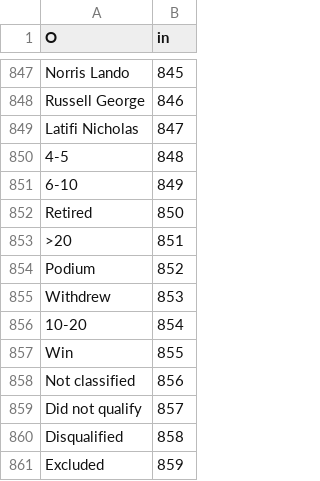
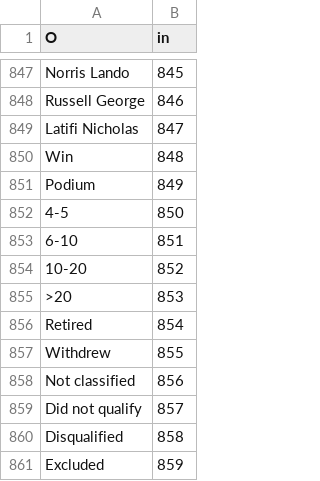
Before and after one commit to mkarmalski/F1_Sankey, a CSV file: indexy.csv, drawn as a sheet; only a part is shown, gaps mark what is left out.

```diff
--- a/indexy.csv
+++ b/indexy.csv
@@ -849,10 +849,10 @@ Russell George,846
 Latifi Nicholas,847
-4-5,848
-6-10,849
-Retired,850
->20,851
-Podium,852
-Withdrew,853
-10-20,854
-Win,855
+Win,848
+Podium,849
+4-5,850
+6-10,851
+10-20,852
+>20,853
+Retired,854
+Withdrew,855
 Not classified,856
```
Also changed, not shown: F1S.csv.
